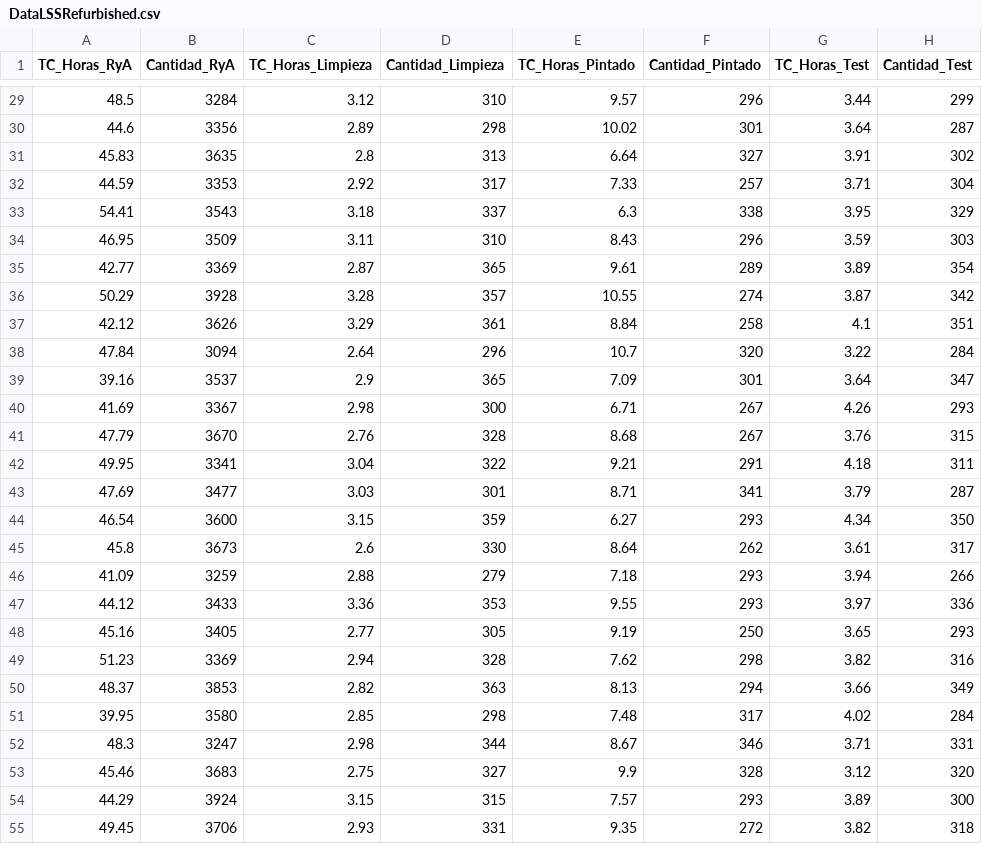
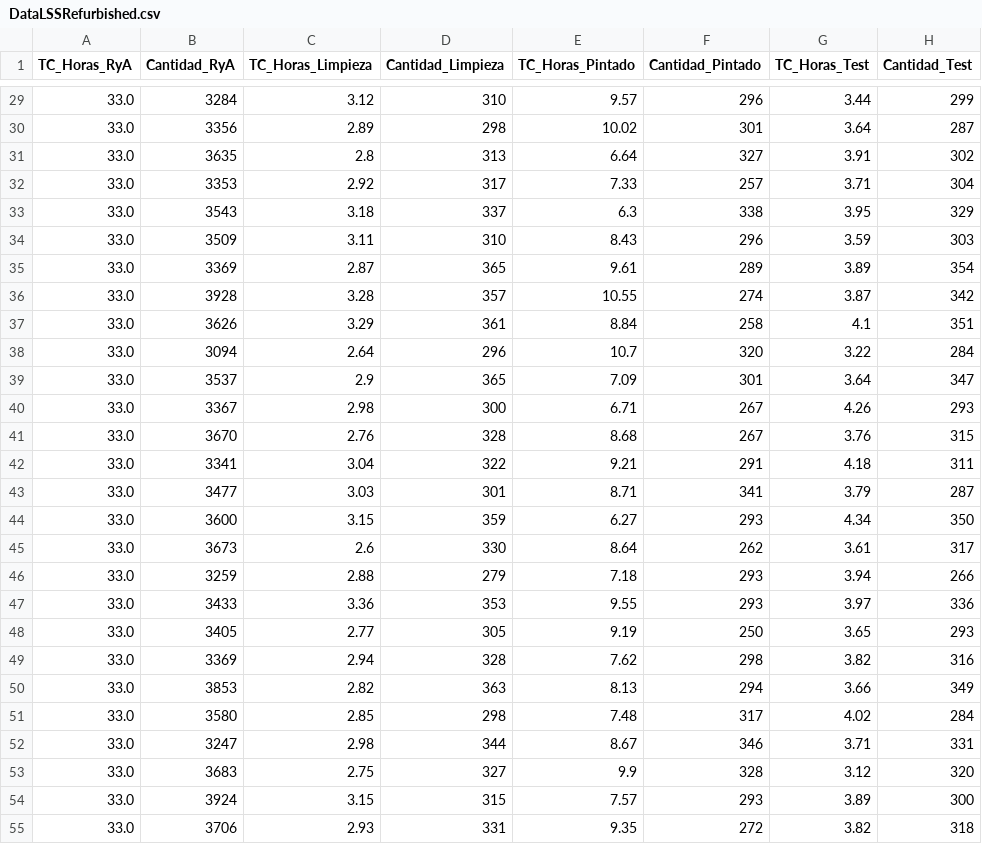
Before and after one commit to AndreLir/MyDatasets, a CSV file: DataSet/DataLSSRefurbished.csv, drawn as a sheet; only a part is shown, gaps mark what is left out; the diff covers the shown part only; the diff names each change by its address in the sheet, - before the commit and + after, or states it on an @@ line.

```diff
--- a/DataSet/DataLSSRefurbished.csv
+++ b/DataSet/DataLSSRefurbished.csv
-A29 (TC_Horas_RyA): 48.5
+A29 (TC_Horas_RyA): 33.0
-A30 (TC_Horas_RyA): 44.6
+A30 (TC_Horas_RyA): 33.0
-A31 (TC_Horas_RyA): 45.83
+A31 (TC_Horas_RyA): 33.0
-A32 (TC_Horas_RyA): 44.59
+A32 (TC_Horas_RyA): 33.0
-A33 (TC_Horas_RyA): 54.41
+A33 (TC_Horas_RyA): 33.0
-A34 (TC_Horas_RyA): 46.95
+A34 (TC_Horas_RyA): 33.0
-A35 (TC_Horas_RyA): 42.77
+A35 (TC_Horas_RyA): 33.0
-A36 (TC_Horas_RyA): 50.29
+A36 (TC_Horas_RyA): 33.0
-A37 (TC_Horas_RyA): 42.12
+A37 (TC_Horas_RyA): 33.0
-A38 (TC_Horas_RyA): 47.84
+A38 (TC_Horas_RyA): 33.0
-A39 (TC_Horas_RyA): 39.16
+A39 (TC_Horas_RyA): 33.0
-A40 (TC_Horas_RyA): 41.69
+A40 (TC_Horas_RyA): 33.0
-A41 (TC_Horas_RyA): 47.79
+A41 (TC_Horas_RyA): 33.0
-A42 (TC_Horas_RyA): 49.95
+A42 (TC_Horas_RyA): 33.0
-A43 (TC_Horas_RyA): 47.69
+A43 (TC_Horas_RyA): 33.0
-A44 (TC_Horas_RyA): 46.54
+A44 (TC_Horas_RyA): 33.0
-A45 (TC_Horas_RyA): 45.8
+A45 (TC_Horas_RyA): 33.0
-A46 (TC_Horas_RyA): 41.09
+A46 (TC_Horas_RyA): 33.0
-A47 (TC_Horas_RyA): 44.12
+A47 (TC_Horas_RyA): 33.0
-A48 (TC_Horas_RyA): 45.16
+A48 (TC_Horas_RyA): 33.0
-A49 (TC_Horas_RyA): 51.23
+A49 (TC_Horas_RyA): 33.0
-A50 (TC_Horas_RyA): 48.37
+A50 (TC_Horas_RyA): 33.0
-A51 (TC_Horas_RyA): 39.95
+A51 (TC_Horas_RyA): 33.0
-A52 (TC_Horas_RyA): 48.3
+A52 (TC_Horas_RyA): 33.0
-A53 (TC_Horas_RyA): 45.46
+A53 (TC_Horas_RyA): 33.0
-A54 (TC_Horas_RyA): 44.29
+A54 (TC_Horas_RyA): 33.0
-A55 (TC_Horas_RyA): 49.45
+A55 (TC_Horas_RyA): 33.0
```
Also changed, not shown: 173 edited cells elsewhere in this file.
